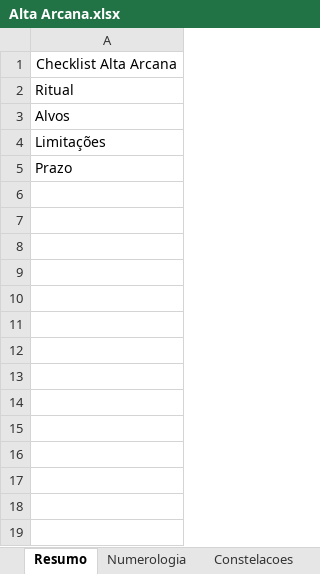
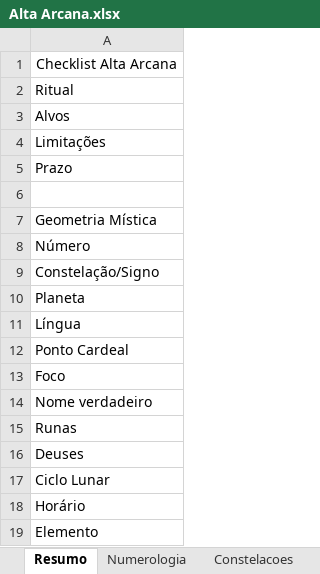
Before and after one commit to tlsilva89/Alta-Arcana, an Excel workbook: Alta Arcana.xlsx, sheet Resumo, drawn as a sheet; values as stored, in another font and other column widths than the file's, no borders; the diff names each change by its address in the sheet, - before the commit and + after, or states it on an @@ line.

```diff
--- a/Alta Arcana.xlsx (sheet Resumo)
+++ b/Alta Arcana.xlsx (sheet Resumo)
+row 6: (empty)
+row 7: Geometria Mística
+row 8: Número
+row 9: Constelação/Signo
+row 10: Planeta
+row 11: Língua
+row 12: Ponto Cardeal
+row 13: Foco
+row 14: Nome verdadeiro
+row 15: Runas
+row 16: Deuses
+row 17: Ciclo Lunar
+row 18: Horário
+row 19: Elemento
```
Also changed, not shown: sheet Numerologia, sheet Planeta, sheet Linguas, other sheet tabs.
